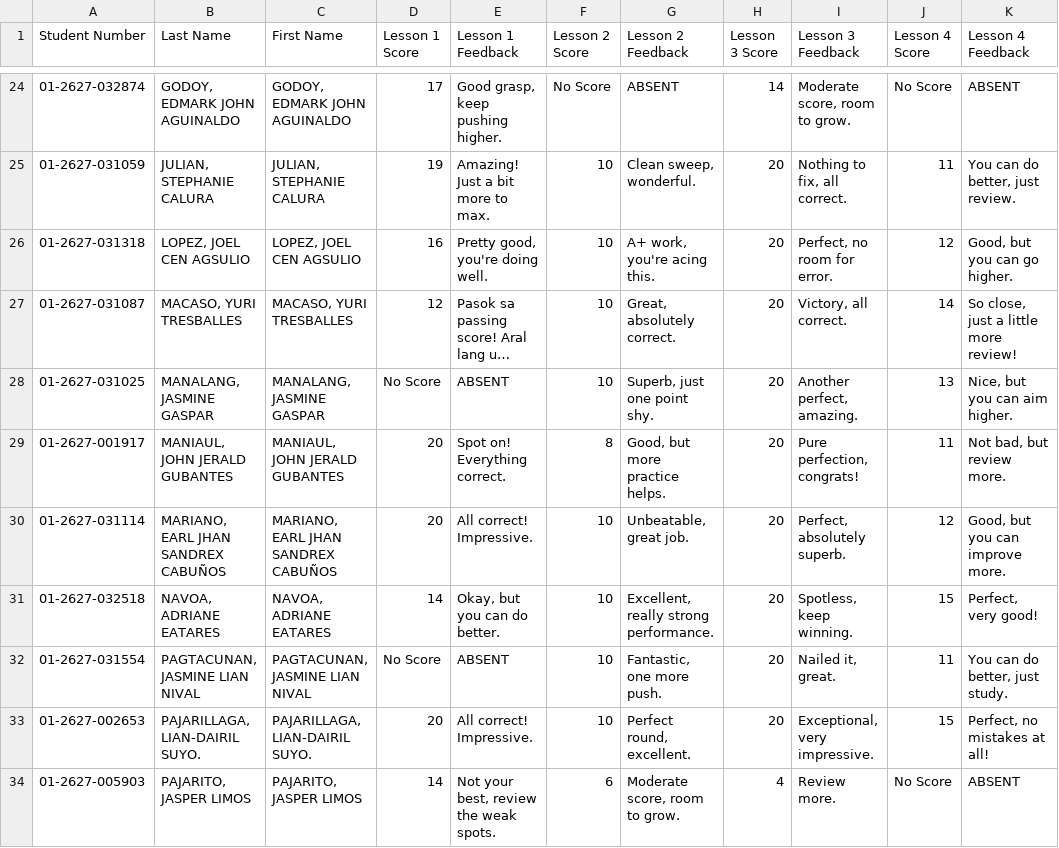
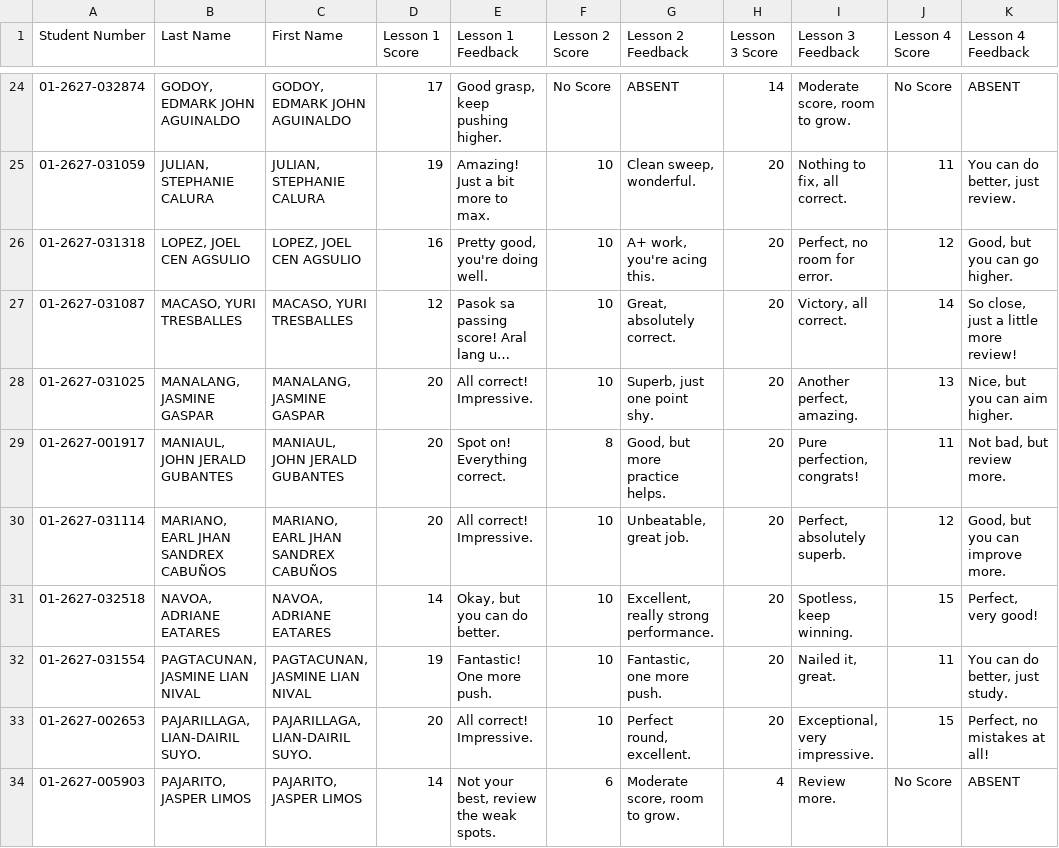
Before and after one commit to mindsetwinner121294-max/student-performance-portal, a CSV file: students.csv, drawn as a sheet; only a part is shown, gaps mark what is left out; long unchanged cells end in …; the diff names each change by its address in the sheet, - before the commit and + after, or states it on an @@ line.

Commit message:
Update students.csv

```diff
--- a/students.csv
+++ b/students.csv
-D28 (Lesson 1 Score): No Score
+D28 (Lesson 1 Score): 20
-E28 (Lesson 1 Feedback): ABSENT
+E28 (Lesson 1 Feedback): All correct! Impressive.
-D32 (Lesson 1 Score): No Score
+D32 (Lesson 1 Score): 19
-E32 (Lesson 1 Feedback): ABSENT
+E32 (Lesson 1 Feedback): Fantastic! One more push.
```
